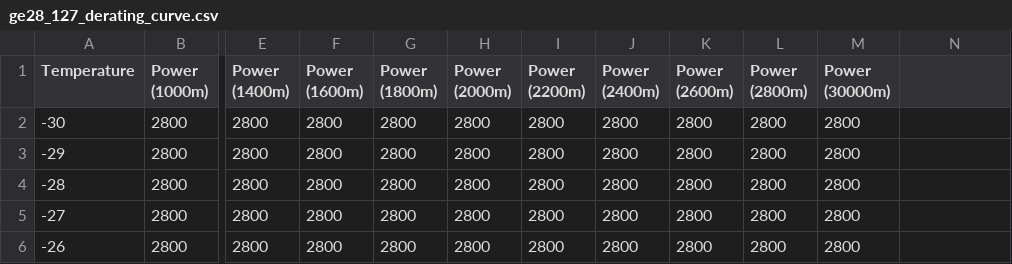
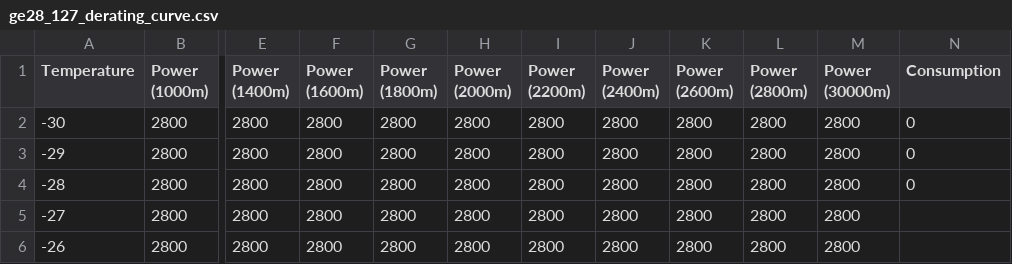
Before and after one commit to shmal-orsted/PwrTS_8760, a CSV file: derating_curves/ge28_127_derating_curve.csv, drawn as a sheet; only a part is shown, gaps mark what is left out; the diff names each change by its address in the sheet, - before the commit and + after, or states it on an @@ line.

```diff
--- a/derating_curves/ge28_127_derating_curve.csv
+++ b/derating_curves/ge28_127_derating_curve.csv
-N1: (empty)
+N1: Consumption
-N2:N4 (Consumption): (empty)
+N2:N4 (Consumption): 0
```
Also changed, not shown: derating_curves/ge34_derating_curve.csv, derating_curves/vs150_derating_curve.csv, 2 other files.
